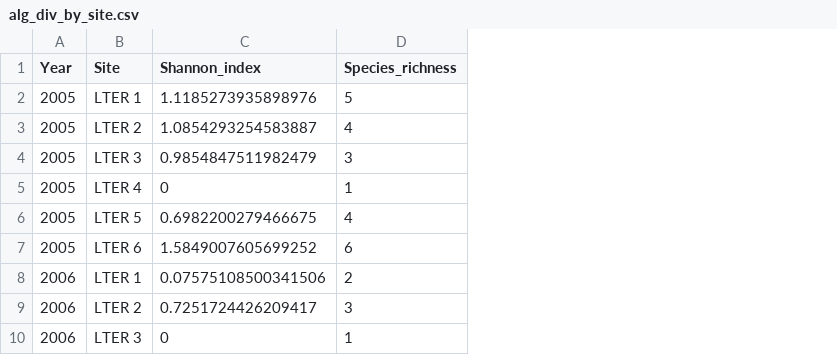
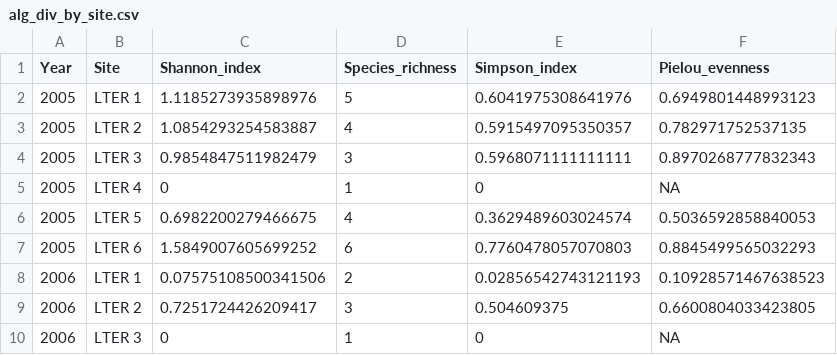
Before and after one commit to juliannajollyrenzi/LTER_Shiny_app, a CSV file: cleaned_data/alg_div_by_site.csv, drawn as a sheet; only a part is shown; the diff names each change by its address in the sheet, - before the commit and + after, or states it on an @@ line.

Commit message:
Cleaned up plot legends (getting rid of underscores, etc.), made x-axis ticks for each year rather than every 5 years, and added more algal diversity metrics

```diff
--- a/cleaned_data/alg_div_by_site.csv
+++ b/cleaned_data/alg_div_by_site.csv
+column E (Simpson_index), rows 2-10: 0.6041975308641976 | 0.5915497095350357 | 0.5968071111111111 | 0 | 0.3629489603024574 | 0.7760478057070803 | 0.02856542743121193 | 0.504609375 | 0
+column F (Pielou_evenness), rows 2-10: 0.6949801448993123 | 0.782971752537135 | 0.8970268777832343 | NA | 0.5036592858840053 | 0.8845499565032293 | 0.10928571467638523 | 0.6600804033423805 | NA
```
Also changed, not shown: cleaned_data/alg_div_by_hab.csv, 2 other files.
